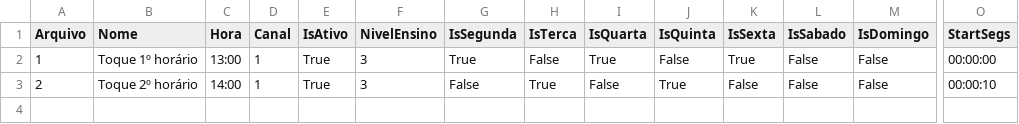
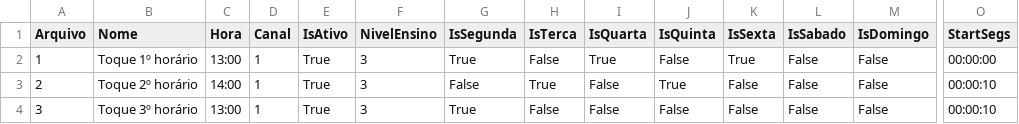
Before and after one commit to AndrywLino/SistemaToque, a CSV file: CSV/toque.csv, drawn as a sheet; only a part is shown, gaps mark what is left out; rows hold the shown columns only; the diff names each change by its address in the sheet, - before the commit and + after, or states it on an @@ line.

Commit message:
Atualizado layout: Detalhes, editar, toque e toques

```diff
--- a/CSV/toque.csv
+++ b/CSV/toque.csv
+row 4: 3 | Toque 3º horário | 13:00 | 1 | True | 3 | True | False | False | False | False | False | False | 00:00:10
```
Also changed, not shown: 6 other files.
